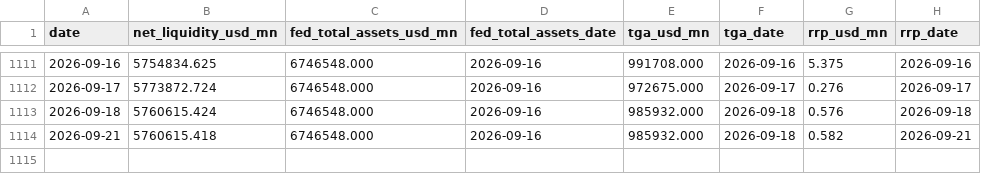
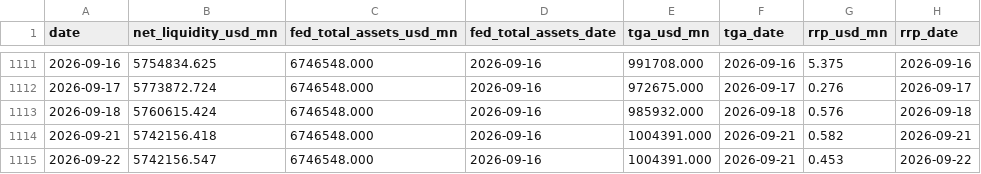
Before and after one commit to Fredpipi/fed-tga-rrp-liquidity, a CSV file: data/liquidity_history.csv, drawn as a sheet; only a part is shown, gaps mark what is left out.

```diff
--- a/data/liquidity_history.csv
+++ b/data/liquidity_history.csv
@@ -1113,2 +1113,3 @@ date,net_liquidity_usd_mn,fed_total_assets_usd_mn,fed_total_assets_date,tga_usd_
 2026-09-18,5760615.424,6746548.000,2026-09-16,985932.000,2026-09-18,0.576,2026-09-18
-2026-09-21,5760615.418,6746548.000,2026-09-16,985932.000,2026-09-18,0.582,2026-09-21
+2026-09-21,5742156.418,6746548.000,2026-09-16,1004391.000,2026-09-21,0.582,2026-09-21
+2026-09-22,5742156.547,6746548.000,2026-09-16,1004391.000,2026-09-21,0.453,2026-09-22
```
Also changed, not shown: data/rrp.csv, data/tga.csv, 4 other files.
